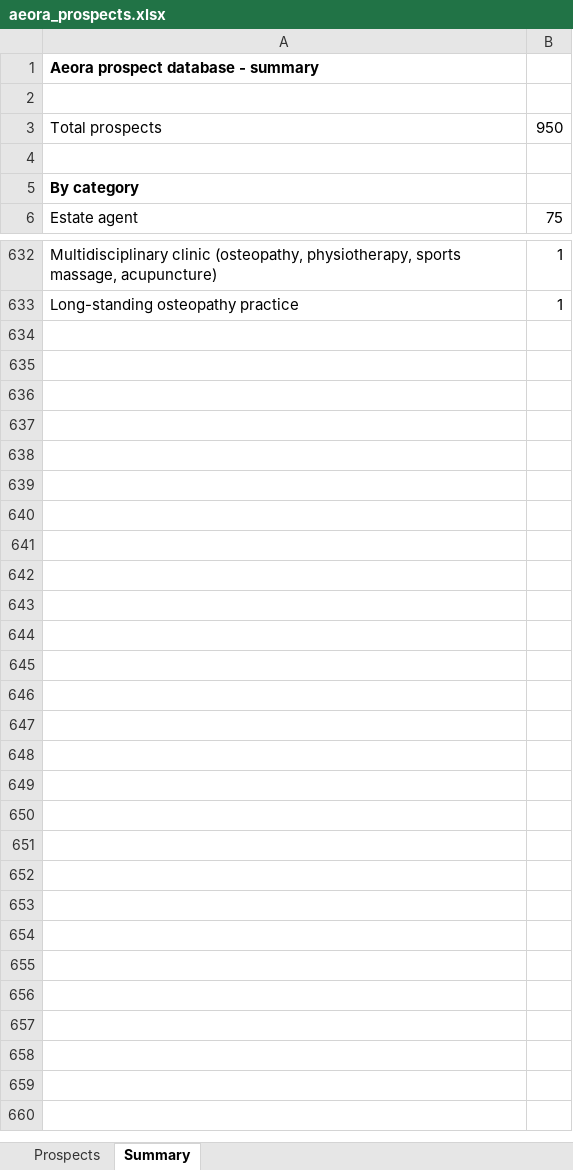
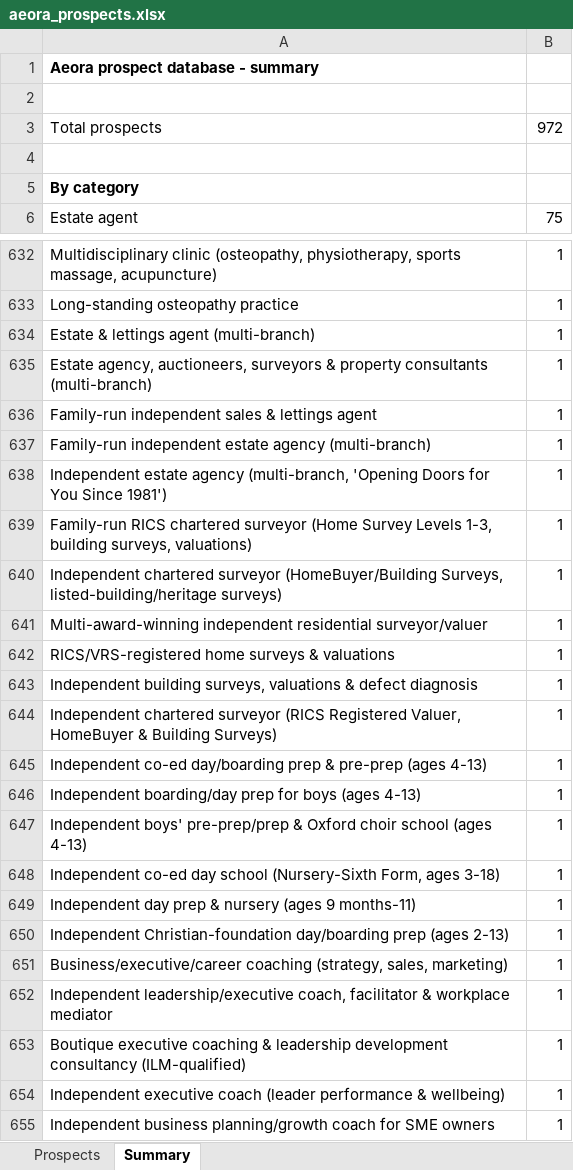
Before and after one commit to houghtonstudioco-afk/Houghton-property-partners, an Excel workbook: prospects/aeora_prospects.xlsx, sheet Summary, drawn as a sheet; only a part is shown, gaps mark what is left out; values as stored, in another font and other column widths than the file's, no borders; the diff names each change by its address in the sheet, - before the commit and + after, or states it on an @@ line.

```diff
--- a/prospects/aeora_prospects.xlsx (sheet Summary)
+++ b/prospects/aeora_prospects.xlsx (sheet Summary)
-B3: 950
+B3: 972
+row 634: Estate & lettings agent (multi-branch) | 1
+row 635: Estate agency, auctioneers, surveyors & property consultants (multi-branch) | 1
+row 636: Family-run independent sales & lettings agent | 1
+row 637: Family-run independent estate agency (multi-branch) | 1
+row 638: Independent estate agency (multi-branch, 'Opening Doors for You Since 1981') | 1
+row 639: Family-run RICS chartered surveyor (Home Survey Levels 1-3, building surveys, valuations) | 1
+row 640: Independent chartered surveyor (HomeBuyer/Building Surveys, listed-building/heritage surveys) | 1
+row 641: Multi-award-winning independent residential surveyor/valuer | 1
+row 642: RICS/VRS-registered home surveys & valuations | 1
+row 643: Independent building surveys, valuations & defect diagnosis | 1
+row 644: Independent chartered surveyor (RICS Registered Valuer, HomeBuyer & Building Surveys) | 1
+row 645: Independent co-ed day/boarding prep & pre-prep (ages 4-13) | 1
+row 646: Independent boarding/day prep for boys (ages 4-13) | 1
+row 647: Independent boys' pre-prep/prep & Oxford choir school (ages 4-13) | 1
+row 648: Independent co-ed day school (Nursery-Sixth Form, ages 3-18) | 1
+row 649: Independent day prep & nursery (ages 9 months-11) | 1
+row 650: Independent Christian-foundation day/boarding prep (ages 2-13) | 1
+row 651: Business/executive/career coaching (strategy, sales, marketing) | 1
+row 652: Independent leadership/executive coach, facilitator & workplace mediator | 1
+row 653: Boutique executive coaching & leadership development consultancy (ILM-qualified) | 1
+row 654: Independent executive coach (leader performance & wellbeing) | 1
+row 655: Independent business planning/growth coach for SME owners | 1
```
Also changed, not shown: sheet Prospects, 2 other files.
